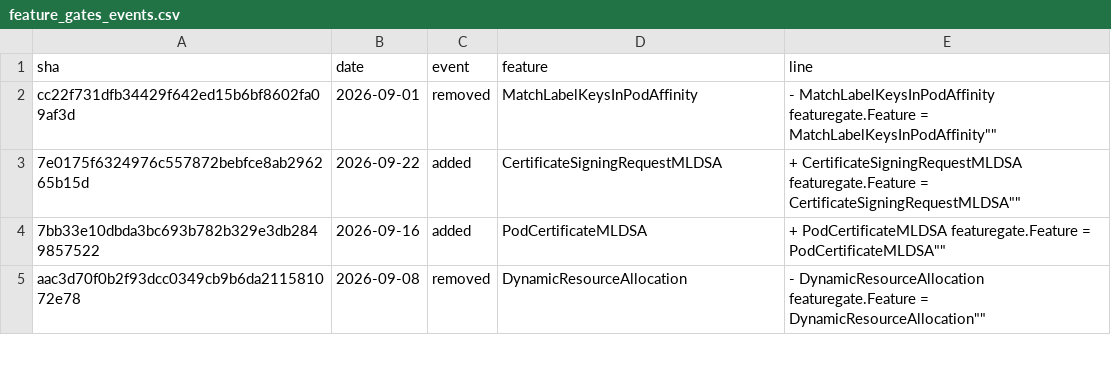
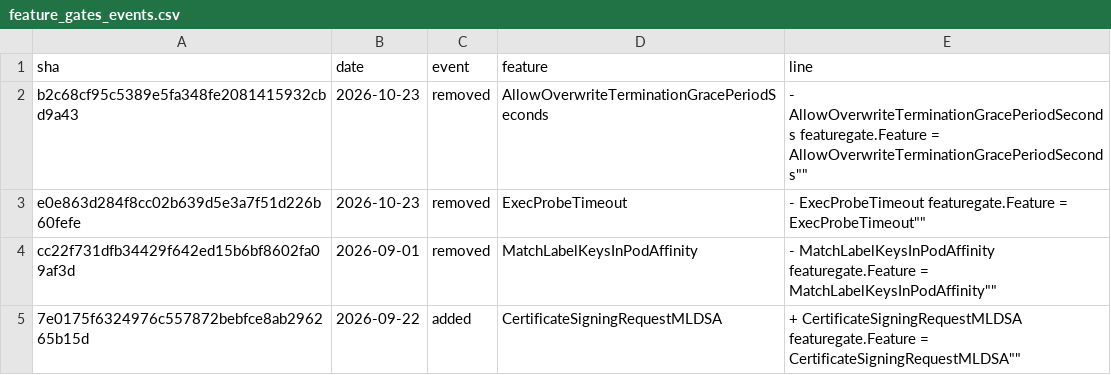
Before and after one commit to ternava/detog, a CSV file: static/data/feature_gates_events.csv, drawn as a sheet; only a part is shown; the shorter side is filled out with more unchanged rows.

```diff
--- a/static/data/feature_gates_events.csv
+++ b/static/data/feature_gates_events.csv
@@ -1,2 +1,4 @@
 sha,date,event,feature,line
+b2c68cf95c5389e5fa348fe2081415932cbd9a43,2026-10-23,removed,AllowOverwriteTerminationGracePeriodSeconds,"-	AllowOverwriteTerminationGracePeriodSeconds featuregate.Feature = "AllowOverwriteTerminationGracePeriodSeconds""
+e0e863d284f8cc02b639d5e3a7f51d226b60fefe,2026-10-23,removed,ExecProbeTimeout,"-	ExecProbeTimeout featuregate.Feature = "ExecProbeTimeout""
 cc22f731dfb34429f642ed15b6bf8602fa09af3d,2026-09-01,removed,MatchLabelKeysInPodAffinity,"-	MatchLabelKeysInPodAffinity featuregate.Feature = "MatchLabelKeysInPodAffinity""
```
